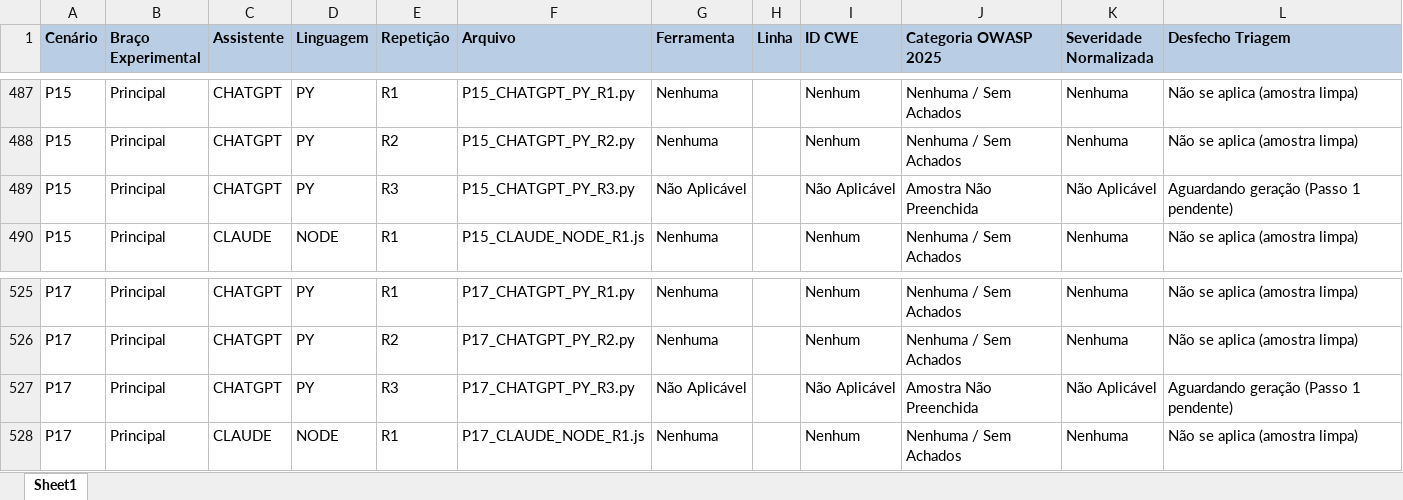
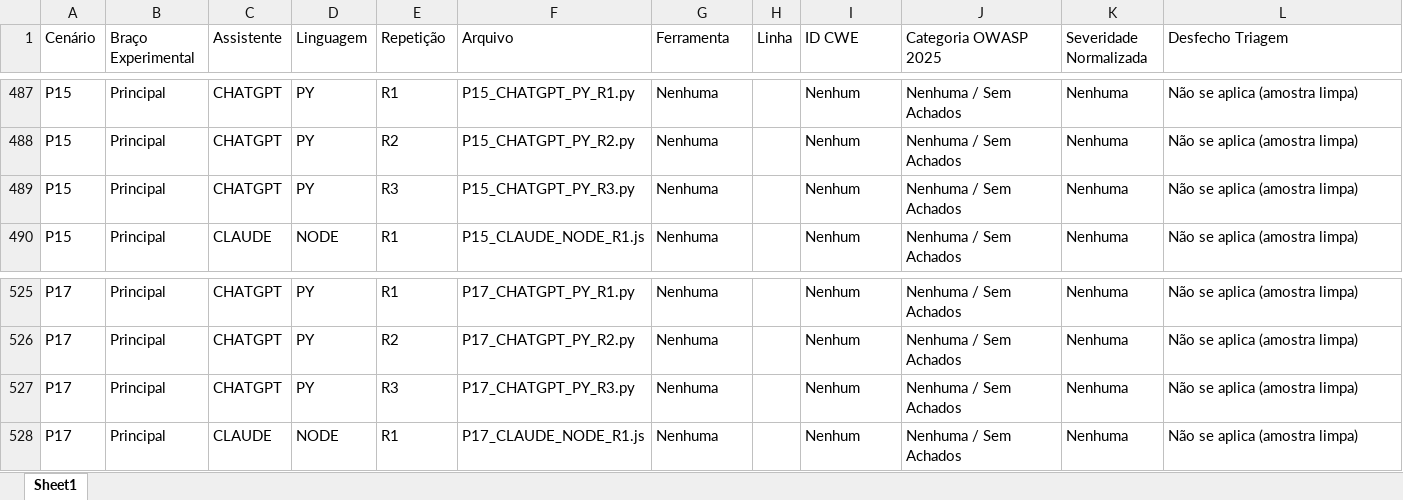
Before and after one commit to MatheusMorilha/tcc-vibe-coding-saas-security, an Excel workbook: matriz_consolidada_40_Cenários.xlsx, sheet Sheet1, drawn as a sheet; only a part is shown, gaps mark what is left out; values as stored, in another font and other column widths than the file's, no borders; the diff covers the shown part only; the diff names each change by its address in the sheet, - before the commit and + after, or states it on an @@ line.

```diff
--- a/matriz_consolidada_40_Cenários.xlsx (sheet Sheet1)
+++ b/matriz_consolidada_40_Cenários.xlsx (sheet Sheet1)
@@ A1:L1 fill: #B9CDE5 → none, bold: on → off @@
-G489 (Ferramenta): Não Aplicável
+G489 (Ferramenta): Nenhuma
-I489 (ID CWE): Não Aplicável
+I489 (ID CWE): Nenhum
-J489 (Categoria OWASP 2025): Amostra Não Preenchida
+J489 (Categoria OWASP 2025): Nenhuma / Sem Achados
-K489 (Severidade Normalizada): Não Aplicável
+K489 (Severidade Normalizada): Nenhuma
-L489 (Desfecho Triagem): Aguardando geração (Passo 1 pendente)
+L489 (Desfecho Triagem): Não se aplica (amostra limpa)
-G527 (Ferramenta): Não Aplicável
+G527 (Ferramenta): Nenhuma
-I527 (ID CWE): Não Aplicável
+I527 (ID CWE): Nenhum
-J527 (Categoria OWASP 2025): Amostra Não Preenchida
+J527 (Categoria OWASP 2025): Nenhuma / Sem Achados
-K527 (Severidade Normalizada): Não Aplicável
+K527 (Severidade Normalizada): Nenhuma
-L527 (Desfecho Triagem): Aguardando geração (Passo 1 pendente)
+L527 (Desfecho Triagem): Não se aplica (amostra limpa)
```
Also changed, not shown: 37 edited cells elsewhere in this sheet, amostras/controle/K04/matriz_rastreabilidade_K04.xlsx, amostras/principal/P07/matriz_rastreabilidade_P07.xlsx, 35 other files.
